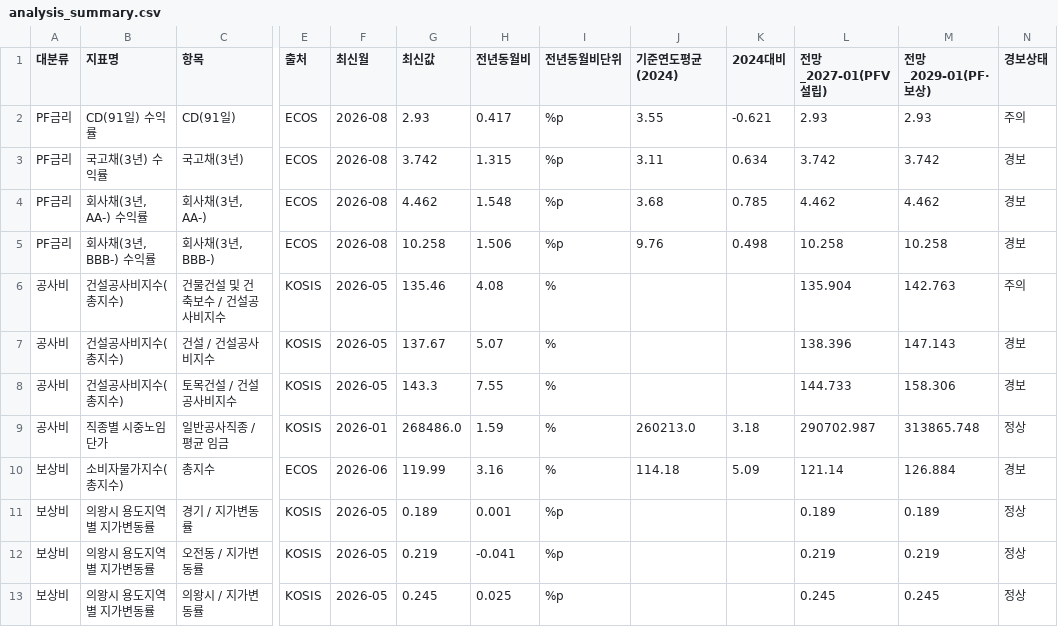
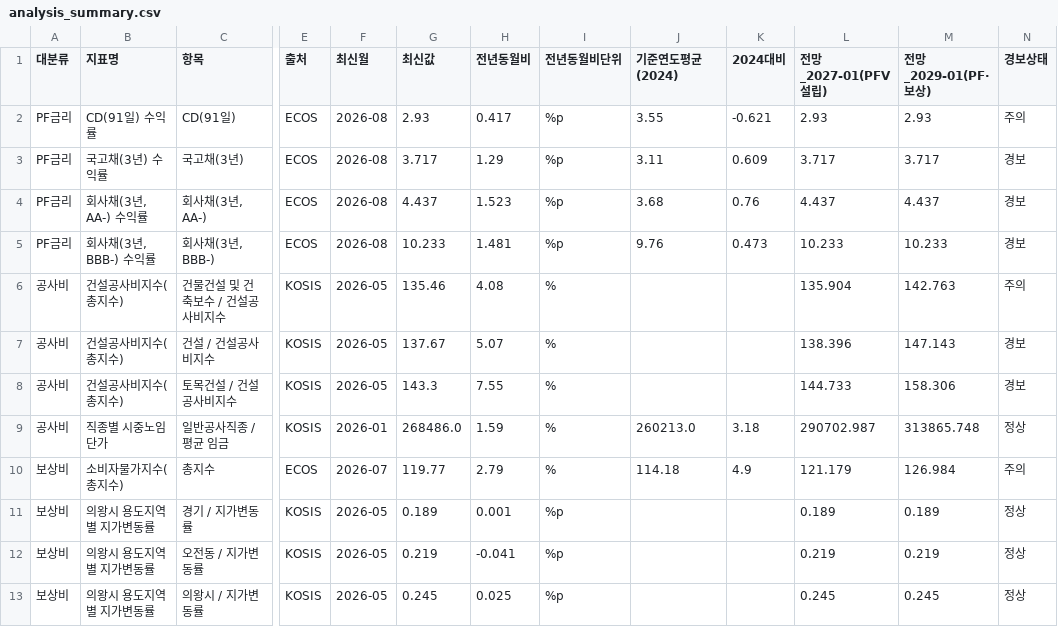
Before and after one commit to kmhhbrk-ai/risk-monitor, a CSV file: data/analysis_summary.csv, drawn as a sheet; only a part is shown, gaps mark what is left out; the diff names each change by its address in the sheet, - before the commit and + after, or states it on an @@ line.

```diff
--- a/data/analysis_summary.csv
+++ b/data/analysis_summary.csv
-G3 (최신값): 3.742
+G3 (최신값): 3.717
-H3 (전년동월비): 1.315
+H3 (전년동월비): 1.29
-K3 (2024대비): 0.634
+K3 (2024대비): 0.609
-L3 (전망_2027-01(PFV설립)): 3.742
+L3 (전망_2027-01(PFV설립)): 3.717
-M3 (전망_2029-01(PF·보상)): 3.742
+M3 (전망_2029-01(PF·보상)): 3.717
-G4 (최신값): 4.462
+G4 (최신값): 4.437
-H4 (전년동월비): 1.548
+H4 (전년동월비): 1.523
-K4 (2024대비): 0.785
+K4 (2024대비): 0.76
-L4 (전망_2027-01(PFV설립)): 4.462
+L4 (전망_2027-01(PFV설립)): 4.437
-M4 (전망_2029-01(PF·보상)): 4.462
+M4 (전망_2029-01(PF·보상)): 4.437
-G5 (최신값): 10.258
+G5 (최신값): 10.233
-H5 (전년동월비): 1.506
+H5 (전년동월비): 1.481
-K5 (2024대비): 0.498
+K5 (2024대비): 0.473
-L5 (전망_2027-01(PFV설립)): 10.258
+L5 (전망_2027-01(PFV설립)): 10.233
-M5 (전망_2029-01(PF·보상)): 10.258
+M5 (전망_2029-01(PF·보상)): 10.233
-F10 (최신월): 2026-06
+F10 (최신월): 2026-07
-G10 (최신값): 119.99
+G10 (최신값): 119.77
-H10 (전년동월비): 3.16
+H10 (전년동월비): 2.79
-K10 (2024대비): 5.09
+K10 (2024대비): 4.9
-L10 (전망_2027-01(PFV설립)): 121.14
+L10 (전망_2027-01(PFV설립)): 121.179
-M10 (전망_2029-01(PF·보상)): 126.884
+M10 (전망_2029-01(PF·보상)): 126.984
-N10 (경보상태): 경보
+N10 (경보상태): 주의
```
Also changed, not shown: data/ai_report.csv, data/ai_report_history.csv, 4 other files.
